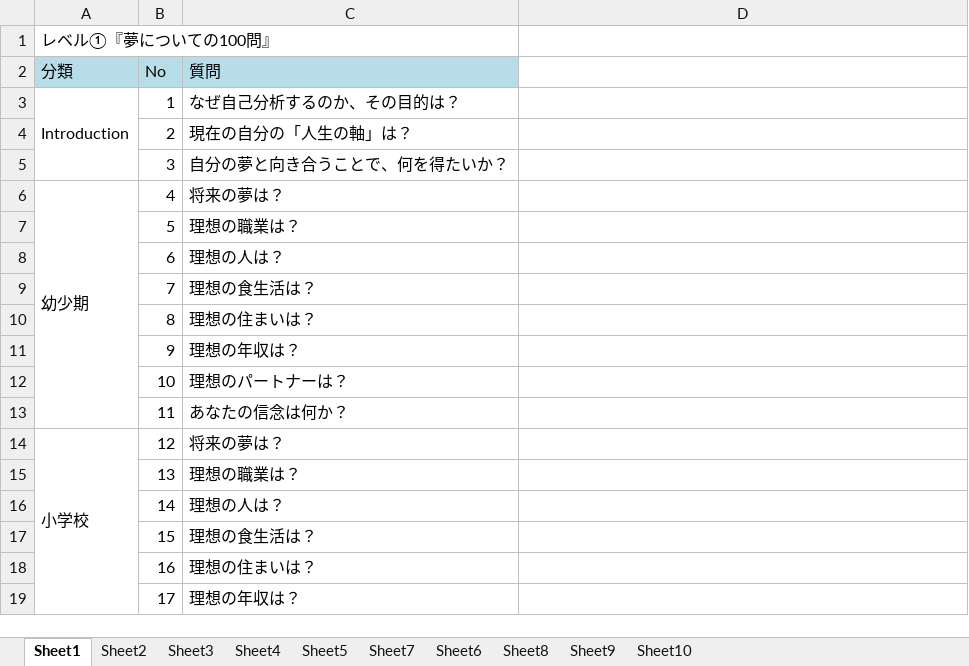
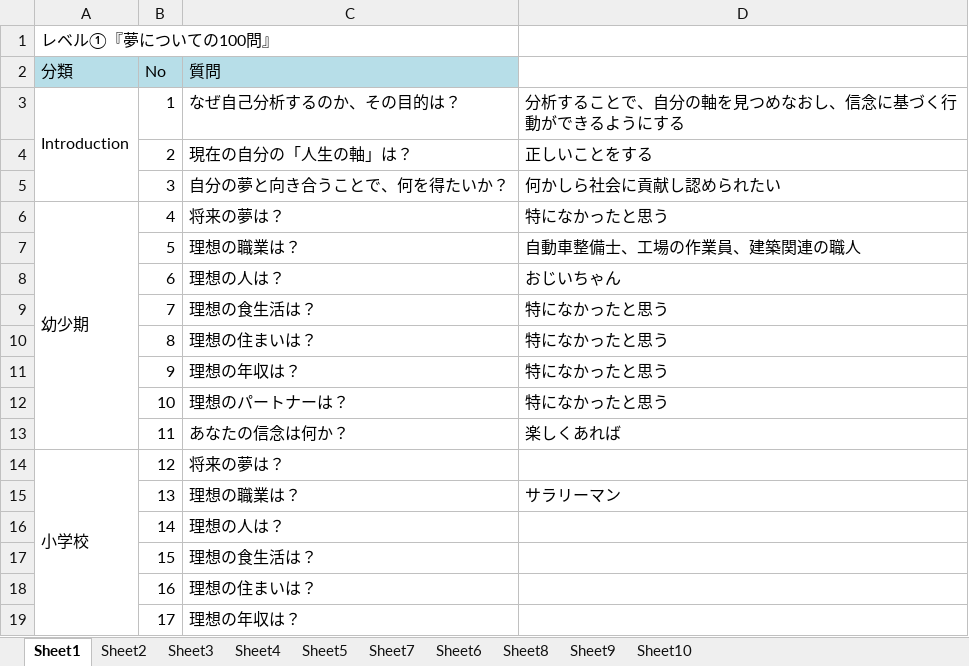
Before and after one commit to legitwhiz/legitwhiz.github.io, an Excel workbook: technology_memo/自己分析1000問.xlsx, sheet Sheet1, drawn as a sheet; only a part is shown; values as stored, in another font and other column widths than the file's, no borders; the diff names each change by its address in the sheet, - before the commit and + after, or states it on an @@ line.

Commit message:
Add files via upload

```diff
--- a/technology_memo/自己分析1000問.xlsx (sheet Sheet1)
+++ b/technology_memo/自己分析1000問.xlsx (sheet Sheet1)
-D3: (empty)
+D3: 分析することで、自分の軸を見つめなおし、信念に基づく行動ができるようにする
-D4: (empty)
+D4: 正しいことをする
-D5: (empty)
+D5: 何かしら社会に貢献し認められたい
-D6: (empty)
+D6: 特になかったと思う
-D7: (empty)
+D7: 自動車整備士、工場の作業員、建築関連の職人
-D8: (empty)
+D8: おじいちゃん
-D9:D12: (empty)
+D9:D12: 特になかったと思う
-D13: (empty)
+D13: 楽しくあれば
-D15: (empty)
+D15: サラリーマン
```
